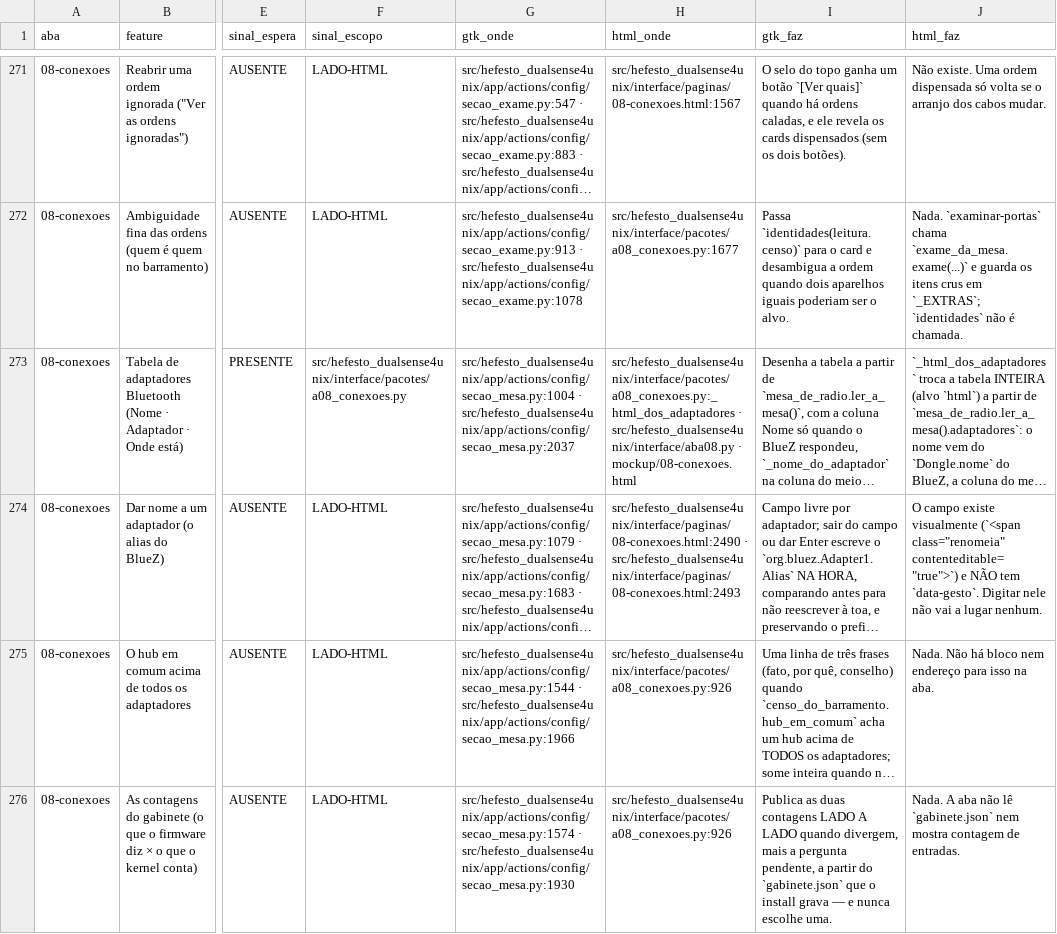
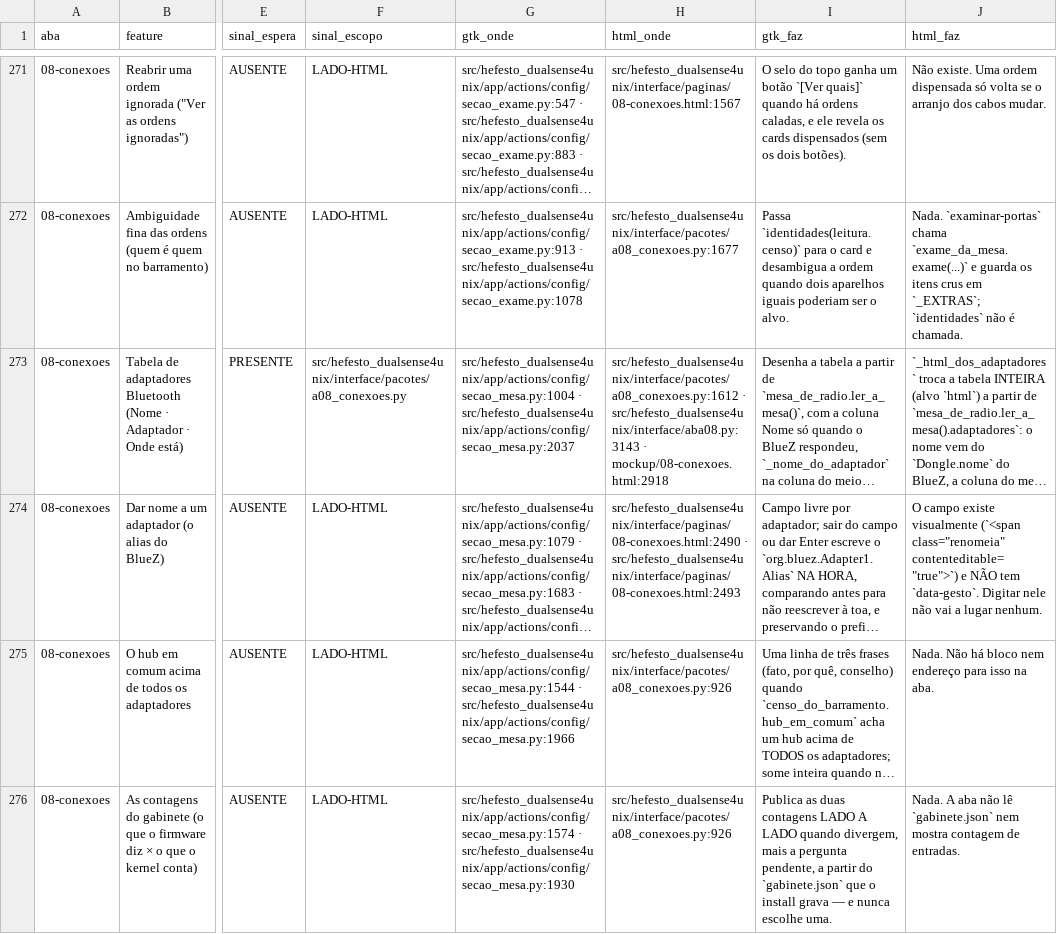
Before and after one commit to vitoriamariadb/hefesto-dualsense4unix, a CSV file: docs/data/paridade-gtk-html.csv, drawn as a sheet; only a part is shown, gaps mark what is left out; long unchanged cells end in …; the diff covers the shown part only; the diff names each change by its address in the sheet, - before the commit and + after, or states it on an @@ line.

```diff
--- a/docs/data/paridade-gtk-html.csv
+++ b/docs/data/paridade-gtk-html.csv
-H273 (html_onde): src/hefesto_dualsense4unix/interface/pacotes/a08_conexoes.py:_html_dos_adaptadores · src/hefesto_dualsense4unix/interface/aba08.py · mockup/08-conexoes.html
+H273 (html_onde): src/hefesto_dualsense4unix/interface/pacotes/a08_conexoes.py:1612 · src/hefesto_dualsense4unix/interface/aba08.py:3143 · mockup/08-conexoes.html:2918
```
Also changed, not shown: 8 edited cells elsewhere in this file, 12 other files.
